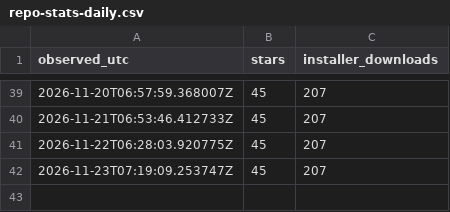
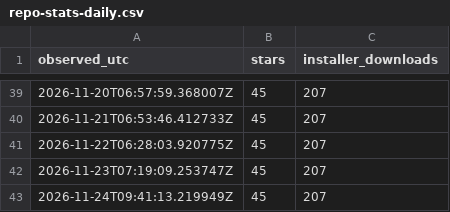
Before and after one commit to easyhooon/dari, a CSV file: docs/repo-stats-daily.csv, drawn as a sheet; only a part is shown, gaps mark what is left out; the diff names each change by its address in the sheet, - before the commit and + after, or states it on an @@ line.

```diff
--- a/docs/repo-stats-daily.csv
+++ b/docs/repo-stats-daily.csv
+row 43: 2026-11-24T09:41:13.219949Z | 45 | 207
```
